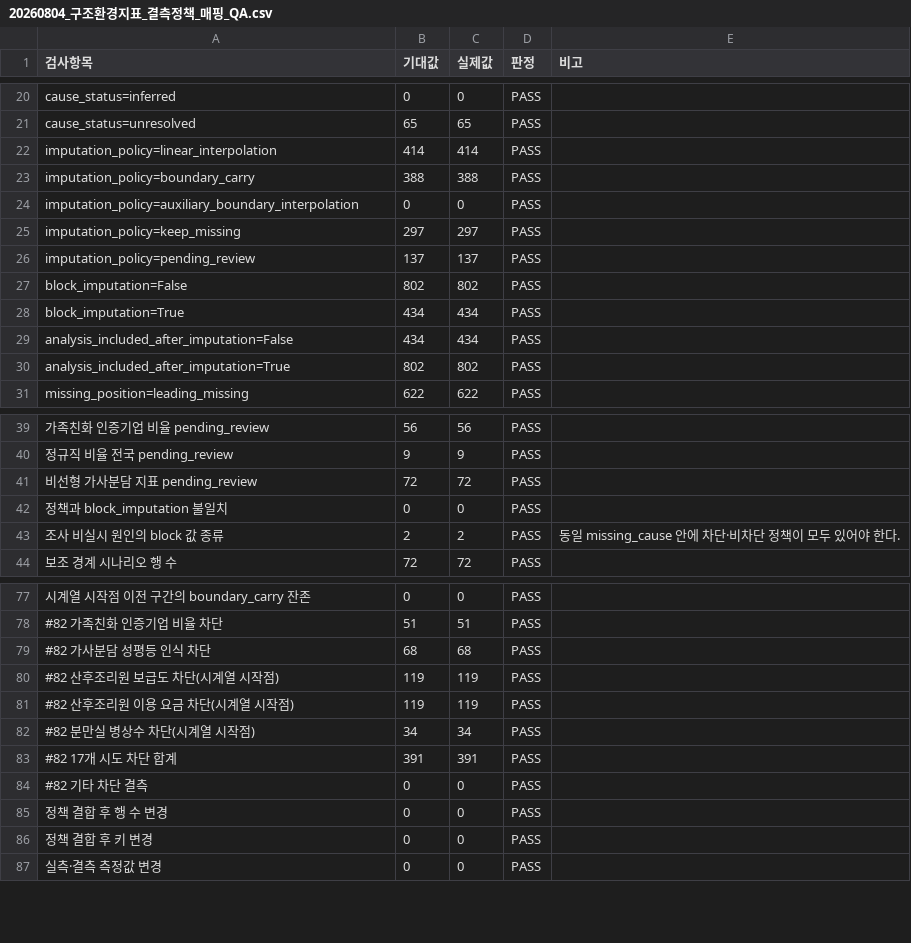
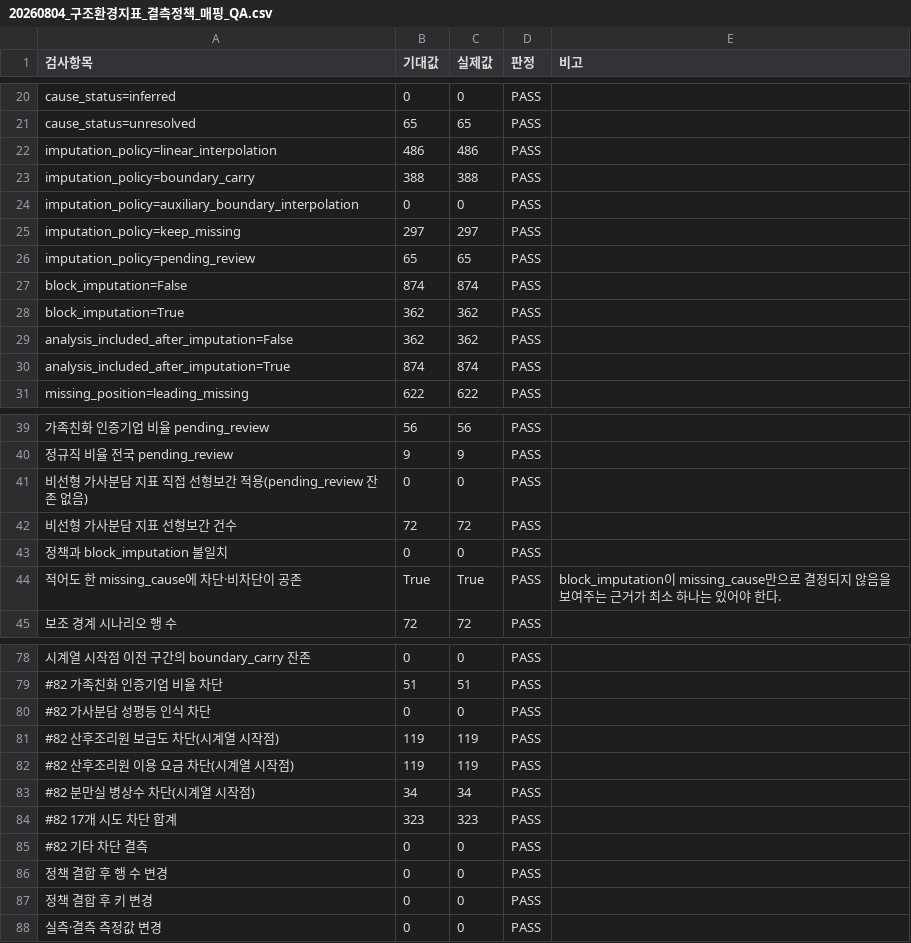
Before and after one commit to JungYeoni/yumocha, a CSV file: reports/20260804_구조환경지표_결측정책_매핑_QA.csv, drawn as a sheet; only a part is shown, gaps mark what is left out; removed rows and columns are numbered as before the commit, all else as after; the diff names each change by its address in the sheet, - before the commit and + after, or states it on an @@ line.

Commit message:
feat: 가사분담 성평등 인식 직접 선형보간으로 전환 (#70)
원산식 `1-|평균응답값-3|/2`는 비선형(절댓값) 변환이지만, 18개 지역 ×
5개 관측연도(2016·2018·2020·2022·2024) 전부에서 평균응답값이 3점(중간)
미만임을 원자료에서 확인했다. 이 구간에서는 변환이 순수 선형함수와
같으므로, 최종값을 직접 선형보간해도 평균응답값을 먼저 보간한 뒤 변환한
것과 정확히 같다 — 구성요소 보간을 별도로 구현할 필요가 없다.

- verify_housework_gender_equality_interpolation_safety.py: 기존
  weighted_response_mean(src/evaluation/structural_validation.py)을
  재사용해 평균응답값을 재현하고, 패널 실측값과 일치하는지·3점을
  넘나드는 경우가 있는지 검증. QA 5개 PASS
- configs/structural_missing_policy.yaml: housework_gender_equality를
  pending_review(차단) → linear_interpolation(비차단)으로 전환
- build_structural_missing_policy.py: 관련 QA를 "차단 잔존 없음"
  검증으로 교체, "조사 비실시 연도" 대신 "원자료 부재"로
  block_imputation 독립성 근거 교체(산후조리원·분만실 vs 청년고용률),
  #82 요약을 하드코딩 대신 config 기반으로 계산하도록 수정
- 정책 매핑 재생성(QA 89개 PASS) 후 구조환경지표_28개_결측처리후_본계열패널
  재생성 확인 — 전국 2017년 값이 0.79025로 정확히 채워짐
- 유닛 테스트 3개 추가, 관련 테스트 하드코딩 값 갱신, 전체 354개 테스트 통과

```diff
--- a/reports/20260804_구조환경지표_결측정책_매핑_QA.csv
+++ b/reports/20260804_구조환경지표_결측정책_매핑_QA.csv
-B22 (기대값): 414
+B22 (기대값): 486
-C22 (실제값): 414
+C22 (실제값): 486
-B26 (기대값): 137
+B26 (기대값): 65
-C26 (실제값): 137
+C26 (실제값): 65
-B27 (기대값): 802
+B27 (기대값): 874
-C27 (실제값): 802
+C27 (실제값): 874
-B28:B29 (기대값): 434
+B28:B29 (기대값): 362
-C28:C29 (실제값): 434
+C28:C29 (실제값): 362
-B30 (기대값): 802
+B30 (기대값): 874
-C30 (실제값): 802
+C30 (실제값): 874
+row 41: 비선형 가사분담 지표 직접 선형보간 적용(pending_review 잔존 없음) | 0 | 0 | PASS
-A42 (검사항목): 비선형 가사분담 지표 pending_review
+A42 (검사항목): 비선형 가사분담 지표 선형보간 건수
-row 43: 조사 비실시 원인의 block 값 종류 | 2 | 2 | PASS | 동일 missing_cause 안에 차단·비차단 정책이 모두 있어야 한다.
+row 44: 적어도 한 missing_cause에 차단·비차단이 공존 | True | True | PASS | block_imputation이 missing_cause만으로 결정되지 않음을 보여주는 근거가 최소 하나는 있어야 한다.
-B80 (기대값): 68
+B80 (기대값): 0
-C80 (실제값): 68
+C80 (실제값): 0
-B84 (기대값): 391
+B84 (기대값): 323
-C84 (실제값): 391
+C84 (실제값): 323
```
Also changed, not shown: 10 other files.
